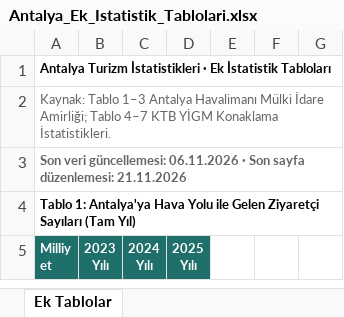
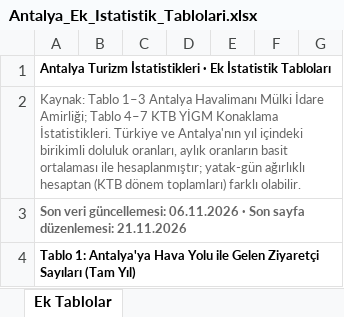
Before and after one commit to cogitoergosum43/Antalya-turizm-istatistikleri, an Excel workbook: Antalya_Ek_Istatistik_Tablolari.xlsx, sheet Ek Tablolar, drawn as a sheet; only a part is shown; the shorter side is filled out with more unchanged rows; values as stored, in another font and other column widths than the file's, no borders; the diff names each change by its address in the sheet, - before the commit and + after, or states it on an @@ line.

```diff
--- a/Antalya_Ek_Istatistik_Tablolari.xlsx (sheet Ek Tablolar)
+++ b/Antalya_Ek_Istatistik_Tablolari.xlsx (sheet Ek Tablolar)
-A2: …Konaklama İstatistikleri.
+A2: …Konaklama İstatistikleri. Türkiye ve Antalya'nın yıl içindeki birikimli doluluk oranları, aylık oranların basit ortalaması ile hesaplanmıştır; yatak-gün ağırlıklı hesaptan (KTB dönem toplamları) farklı olabilir.
```
Also changed, not shown: 1 other file.
